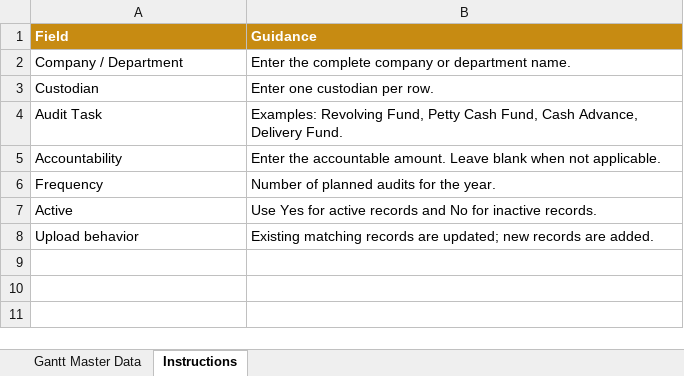
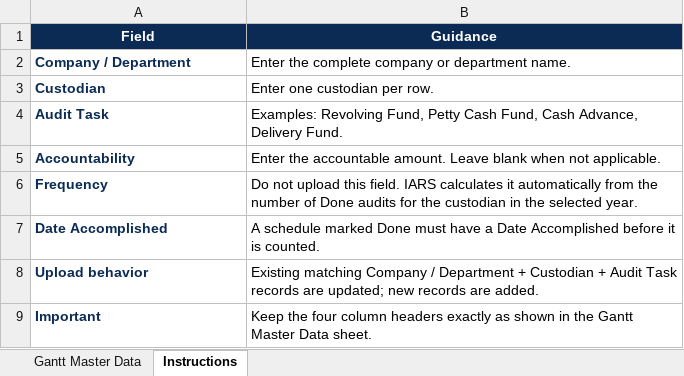
Before and after one commit to jomelaudit714/IARS-Cloud, an Excel workbook: assets/gantt_master_data_template.xlsx, sheet Instructions, drawn as a sheet; values as stored, in another font and other column widths than the file's, no borders; removed rows and columns are numbered as before the commit, all else as after; the diff names each change by its address in the sheet, - before the commit and + after, or states it on an @@ line.

Commit message:
Add files via upload

```diff
--- a/assets/gantt_master_data_template.xlsx (sheet Instructions)
+++ b/assets/gantt_master_data_template.xlsx (sheet Instructions)
@@ A1:B1 fill: #C78B12 → #0B2B55, alignment: left → center @@
@@ A2:A6 bold: off → on, text colour: black → #0B2B55 @@
-B6 (Guidance): Number of planned audits for the year.
+B6 (Guidance): Do not upload this field. IARS calculates it automatically from the number of Done audits for the custodian in the selected year.
-row 7: Active | Use Yes for active records and No for inactive records.
+row 7: Date Accomplished | A schedule marked Done must have a Date Accomplished before it is counted.
@@ A8 bold: off → on, text colour: black → #0B2B55 @@
-B8 (Guidance): Existing matching records are…
+B8 (Guidance): Existing matching Company / Department + Custodian + Audit Task records are…
+row 9: Important | Keep the four column headers exactly as shown in the Gantt Master Data sheet.
```
Also changed, not shown: sheet Gantt Master Data.
